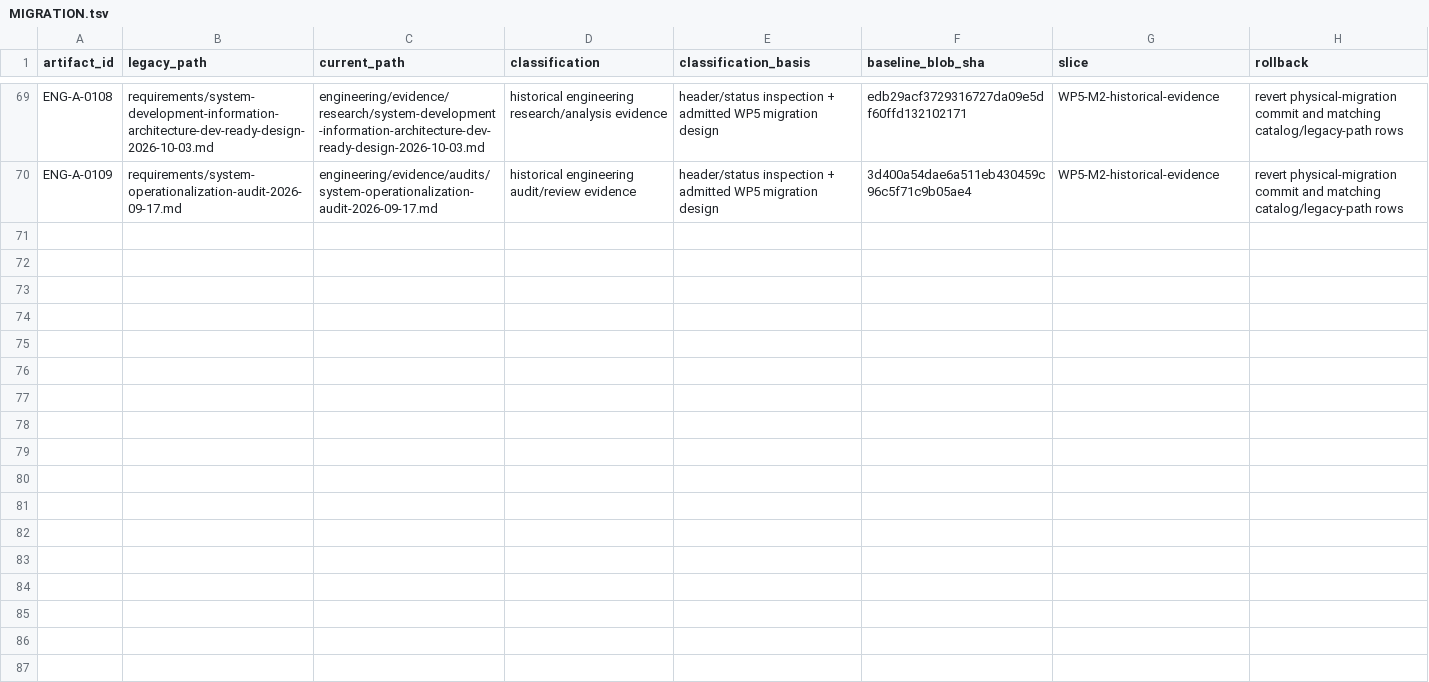
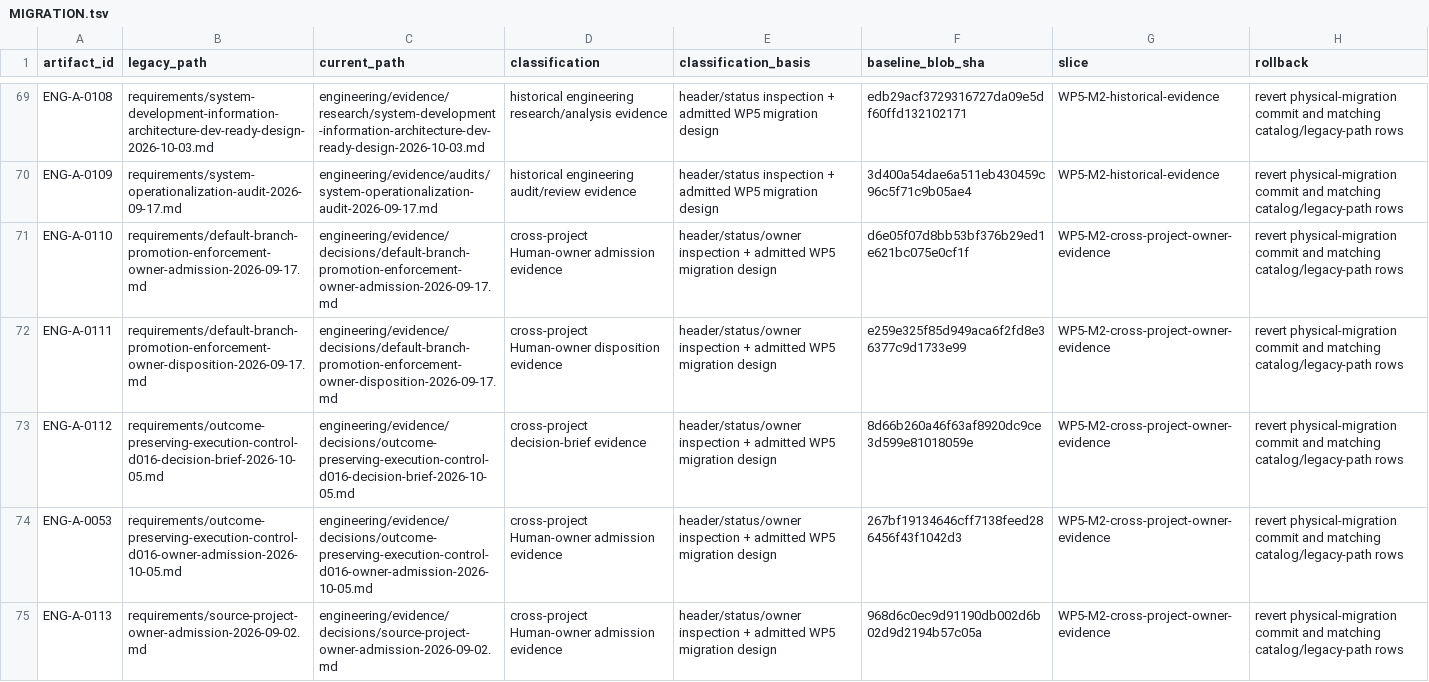
Before and after one commit to esany/paleo-type, a TSV file: engineering/changes/SD-KA-01/MIGRATION.tsv, drawn as a sheet; only a part is shown, gaps mark what is left out.

Commit message:
SD-KA-01 WP5: complete Requirements namespace narrowing

```diff
--- a/engineering/changes/SD-KA-01/MIGRATION.tsv
+++ b/engineering/changes/SD-KA-01/MIGRATION.tsv
@@ -70 +70,6 @@ ENG-A-0108	requirements/system-development-information-architecture-dev-ready-de
 ENG-A-0109	requirements/system-operationalization-audit-2026-09-17.md	engineering/evidence/audits/system-operationalization-audit-2026-09-17.md	historical engineering audit/review evidence	header/status inspection + admitted WP5 migration design	3d400a54dae6a511eb430459c96c5f71c9b05ae4	WP5-M2-historical-evidence	revert physical-migration commit and matching catalog/legacy-path rows
+ENG-A-0110	requirements/default-branch-promotion-enforcement-owner-admission-2026-09-17.md	engineering/evidence/decisions/default-branch-promotion-enforcement-owner-admission-2026-09-17.md	cross-project Human-owner admission evidence	header/status/owner inspection + admitted WP5 migration design	d6e05f07d8bb53bf376b29ed1e621bc075e0cf1f	WP5-M2-cross-project-owner-evidence	revert physical-migration commit and matching catalog/legacy-path rows
+ENG-A-0111	requirements/default-branch-promotion-enforcement-owner-disposition-2026-09-17.md	engineering/evidence/decisions/default-branch-promotion-enforcement-owner-disposition-2026-09-17.md	cross-project Human-owner disposition evidence	header/status/owner inspection + admitted WP5 migration design	e259e325f85d949aca6f2fd8e36377c9d1733e99	WP5-M2-cross-project-owner-evidence	revert physical-migration commit and matching catalog/legacy-path rows
+ENG-A-0112	requirements/outcome-preserving-execution-control-d016-decision-brief-2026-10-05.md	engineering/evidence/decisions/outcome-preserving-execution-control-d016-decision-brief-2026-10-05.md	cross-project decision-brief evidence	header/status/owner inspection + admitted WP5 migration design	8d66b260a46f63af8920dc9ce3d599e81018059e	WP5-M2-cross-project-owner-evidence	revert physical-migration commit and matching catalog/legacy-path rows
+ENG-A-0053	requirements/outcome-preserving-execution-control-d016-owner-admission-2026-10-05.md	engineering/evidence/decisions/outcome-preserving-execution-control-d016-owner-admission-2026-10-05.md	cross-project Human-owner admission evidence	header/status/owner inspection + admitted WP5 migration design	267bf19134646cff7138feed286456f43f1042d3	WP5-M2-cross-project-owner-evidence	revert physical-migration commit and matching catalog/legacy-path rows
+ENG-A-0113	requirements/source-project-owner-admission-2026-09-02.md	engineering/evidence/decisions/source-project-owner-admission-2026-09-02.md	cross-project Human-owner admission evidence	header/status/owner inspection + admitted WP5 migration design	968d6c0ec9d91190db002d6b02d9d2194b57c05a	WP5-M2-cross-project-owner-evidence	revert physical-migration commit and matching catalog/legacy-path rows
```
Also changed, not shown: engineering/catalog/artifacts.tsv, engineering/catalog/legacy-paths.tsv, 2 other files.
